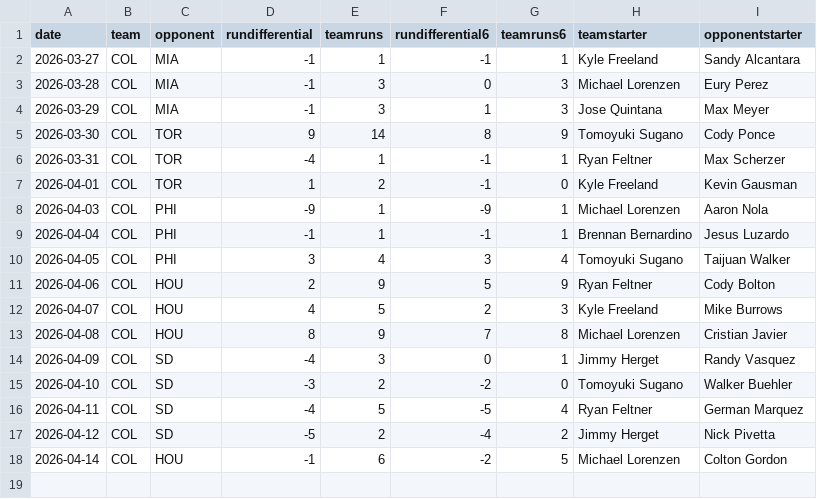
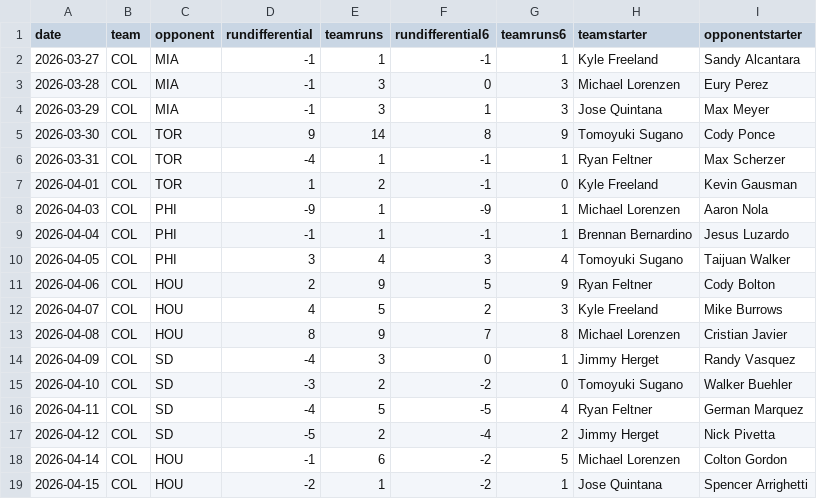
Before and after one commit to fantasy-toolz/mlb-predictions, a CSV file: data/2026/teams/COL.csv, drawn as a sheet; the diff names each change by its address in the sheet, - before the commit and + after, or states it on an @@ line.

```diff
--- a/data/2026/teams/COL.csv
+++ b/data/2026/teams/COL.csv
+row 19: 2026-04-15 | COL | HOU | -2 | 1 | -2 | 1 | Jose Quintana | Spencer Arrighetti
```
Also changed, not shown: data/2026/teams/AZ.csv, data/2026/teams/BAL.csv, 31 other files.
